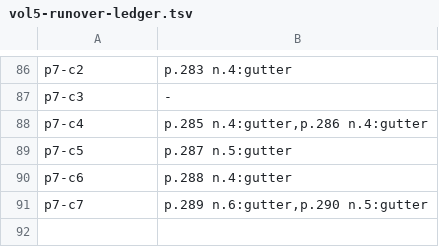
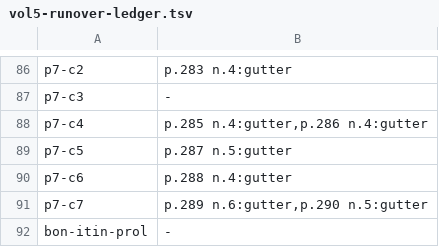
Before and after one commit to wilsonpruitt/bonaventure-sentences, a TSV file: manual-review/vol5-runover-ledger.tsv, drawn as a sheet; only a part is shown, gaps mark what is left out; the diff names each change by its address in the sheet, - before the commit and + after, or states it on an @@ line.

```diff
--- a/manual-review/vol5-runover-ledger.tsv
+++ b/manual-review/vol5-runover-ledger.tsv
+row 92: bon-itin-prol | -
```
Also changed, not shown: 7 other files.
